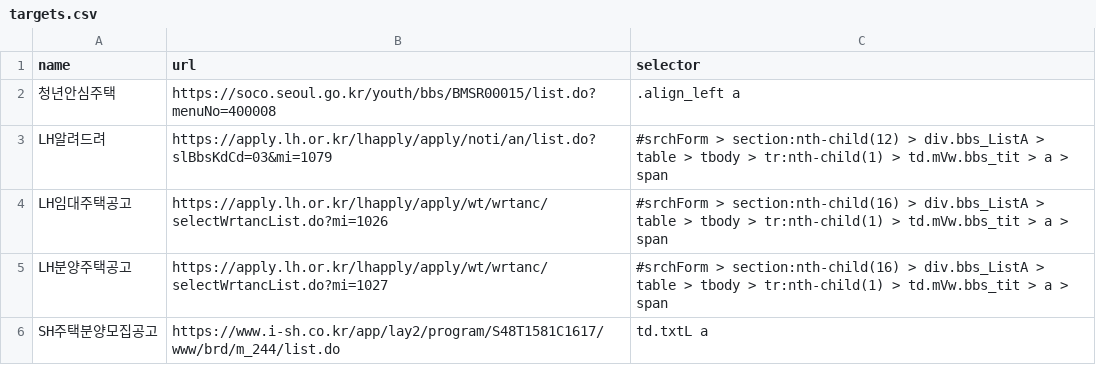
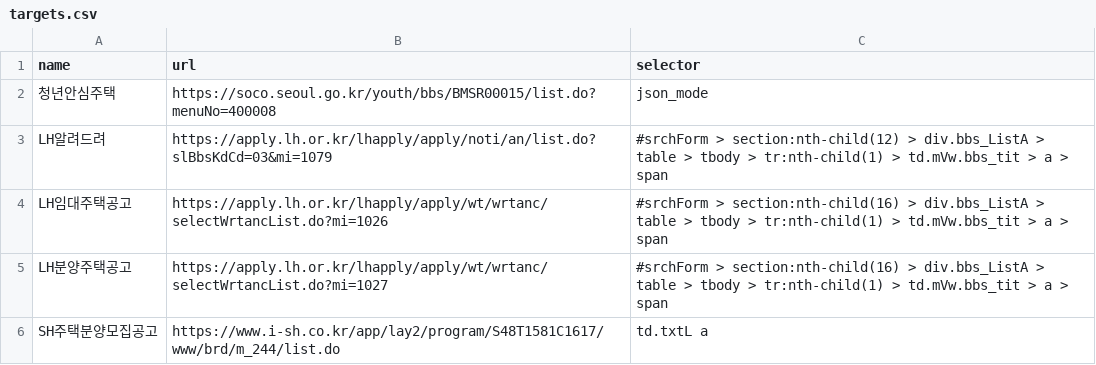
Before and after one commit to ClaireK-g/monitor, a CSV file: targets.csv, drawn as a sheet.

Commit message:
Update targets.csv
해결책 2. API 호출 방식으로 변경 (가장 확실함)
웹페이지 화면을 긁는 게 아니라, 해당 사이트가 데이터를 가져오는 **'데이터 통로(API)'**를 직접 찌르는 방식입니다. 이 방식은 셀렉터(.align_left a 등)를 쓸 필요가 없어 실패 확률이 거의 없습니다.

```diff
--- a/targets.csv
+++ b/targets.csv
@@ -1,3 +1,3 @@
 name,url,selector
-청년안심주택,https://soco.seoul.go.kr/youth/bbs/BMSR00015/list.do?menuNo=400008,.align_left a
+청년안심주택,https://soco.seoul.go.kr/youth/bbs/BMSR00015/list.do?menuNo=400008,json_mode
 LH알려드려,https://apply.lh.or.kr/lhapply/apply/noti/an/list.do?slBbsKdCd=03&mi=1079,#srchForm > section:nth-child(12) > div.bbs_ListA > table > tbody > tr:nth-child(1) > td.mVw.bbs_tit > a > span
```
